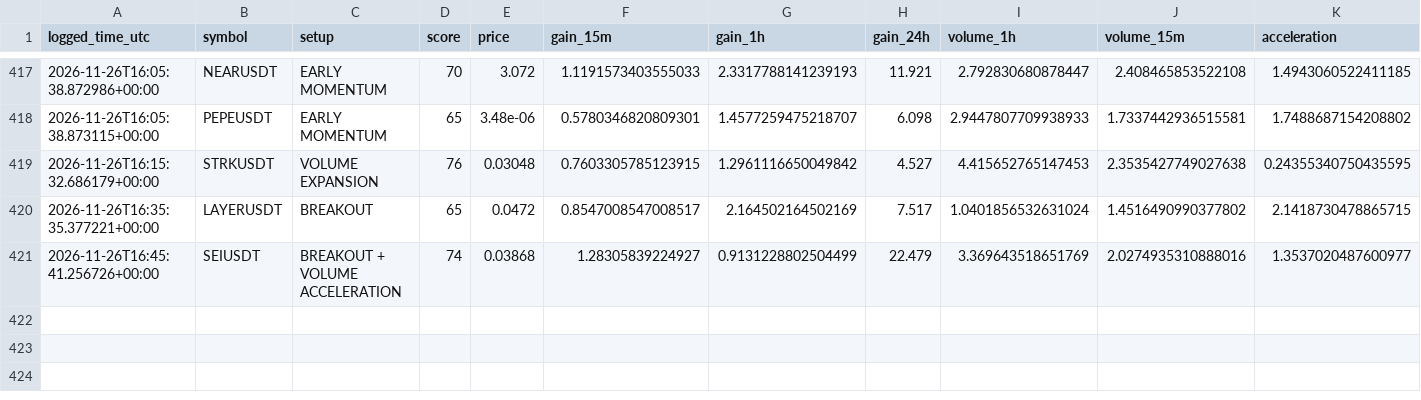
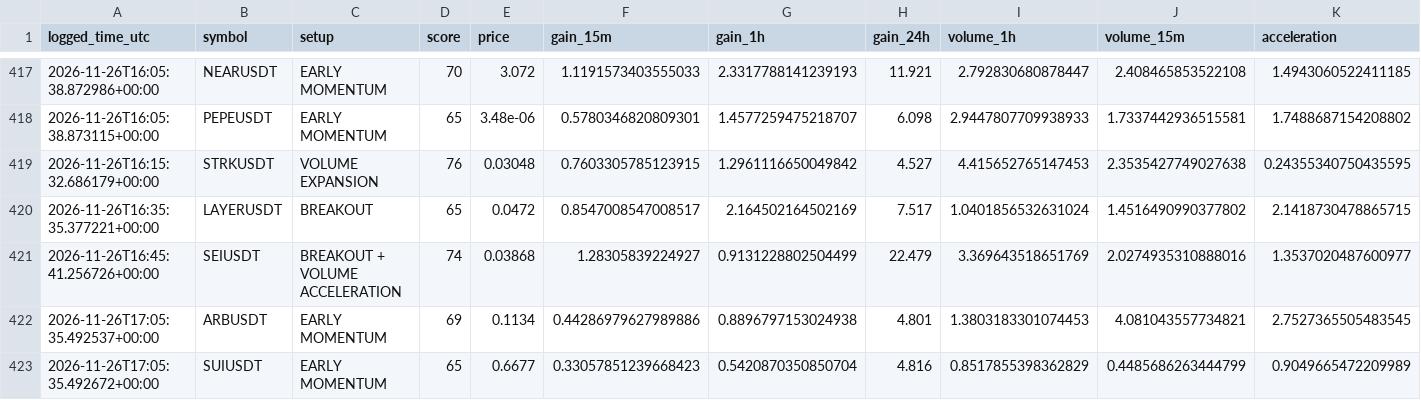
Before and after one commit to solom20232007/V5, a CSV file: early_watch_log_v5.csv, drawn as a sheet; only a part is shown, gaps mark what is left out; rows hold the shown columns only; the diff names each change by its address in the sheet, - before the commit and + after, or states it on an @@ line.

```diff
--- a/early_watch_log_v5.csv
+++ b/early_watch_log_v5.csv
+row 422: 2026-11-26T17:05:35.492537+00:00 | ARBUSDT | EARLY MOMENTUM | 69 | 0.1134 | 0.44286979627989886 | 0.8896797153024938 | 4.801 | 1.3803183301074453 | 4.081043557734821 | 2.7527365505483545
+row 423: 2026-11-26T17:05:35.492672+00:00 | SUIUSDT | EARLY MOMENTUM | 65 | 0.6677 | 0.33057851239668423 | 0.5420870350850704 | 4.816 | 0.8517855398362829 | 0.4485686263444799 | 0.9049665472209989
```
Also changed, not shown: early_scan_diagnostics_v5.csv, 2 other files.
